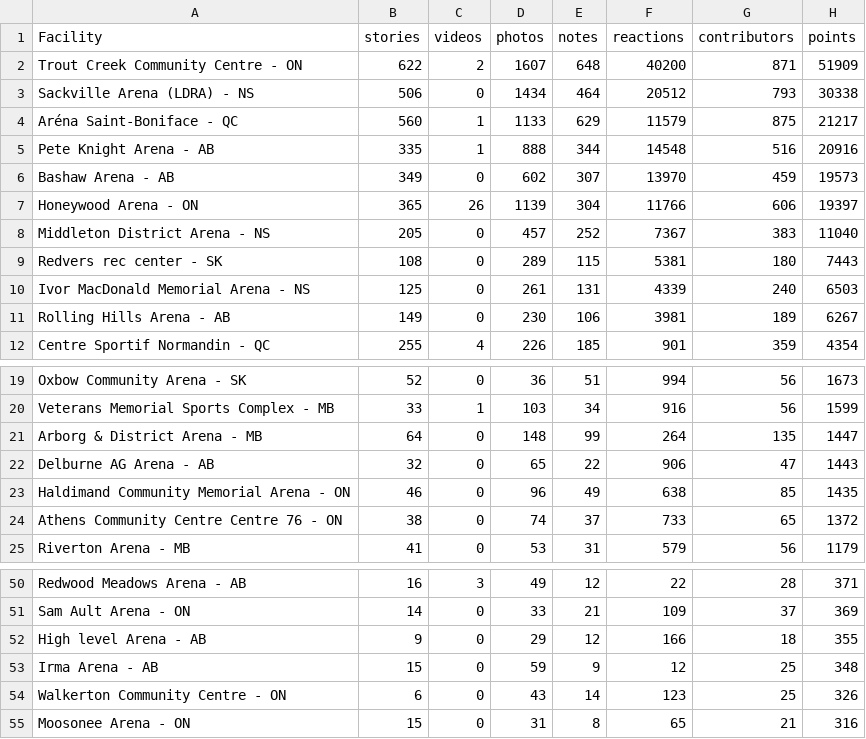
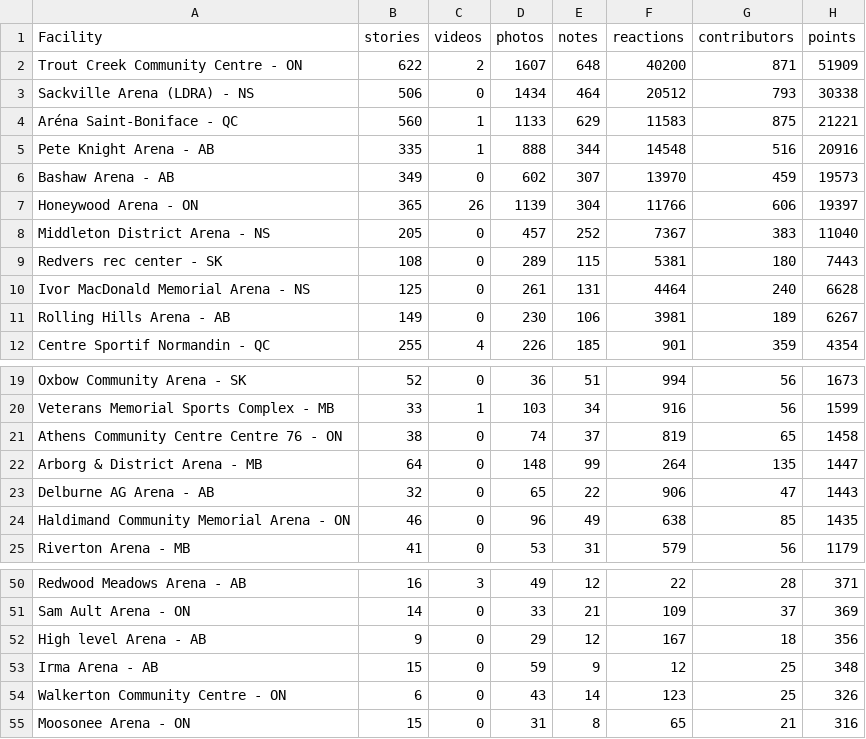
Before and after one commit to madgetr/hockeyville, a CSV file: data/kraft.csv, drawn as a sheet; only a part is shown, gaps mark what is left out.

```diff
--- a/data/kraft.csv
+++ b/data/kraft.csv
@@ -3,3 +3,3 @@ Trout Creek Community Centre - ON,622,2,1607,648,40200,871,51909
 Sackville Arena (LDRA) - NS,506,0,1434,464,20512,793,30338
-Aréna Saint-Boniface - QC,560,1,1133,629,11579,875,21217
+Aréna Saint-Boniface - QC,560,1,1133,629,11583,875,21221
 Pete Knight Arena - AB,335,1,888,344,14548,516,20916
@@ -9,3 +9,3 @@ Middleton District Arena - NS,205,0,457,252,7367,383,11040
 Redvers rec center - SK,108,0,289,115,5381,180,7443
-Ivor MacDonald Memorial Arena - NS,125,0,261,131,4339,240,6503
+Ivor MacDonald Memorial Arena - NS,125,0,261,131,4464,240,6628
 Rolling Hills Arena - AB,149,0,230,106,3981,189,6267
@@ -20,2 +20,3 @@ Oxbow Community Arena - SK,52,0,36,51,994,56,1673
 Veterans Memorial Sports Complex - MB,33,1,103,34,916,56,1599
+Athens Community Centre Centre 76 - ON,38,0,74,37,819,65,1458
 Arborg & District Arena - MB,64,0,148,99,264,135,1447
@@ -23,3 +24,2 @@ Delburne AG Arena - AB,32,0,65,22,906,47,1443
 Haldimand Community Memorial Arena - ON,46,0,96,49,638,85,1435
-Athens Community Centre Centre 76 - ON,38,0,74,37,733,65,1372
 Riverton Arena - MB,41,0,53,31,579,56,1179
@@ -51,3 +51,3 @@ Redwood Meadows Arena - AB,16,3,49,12,22,28,371
 Sam Ault Arena - ON,14,0,33,21,109,37,369
-High level  Arena - AB,9,0,29,12,166,18,355
+High level  Arena - AB,9,0,29,12,167,18,356
 Irma Arena - AB,15,0,59,9,12,25,348
```
Also changed, not shown: 4 other files.
